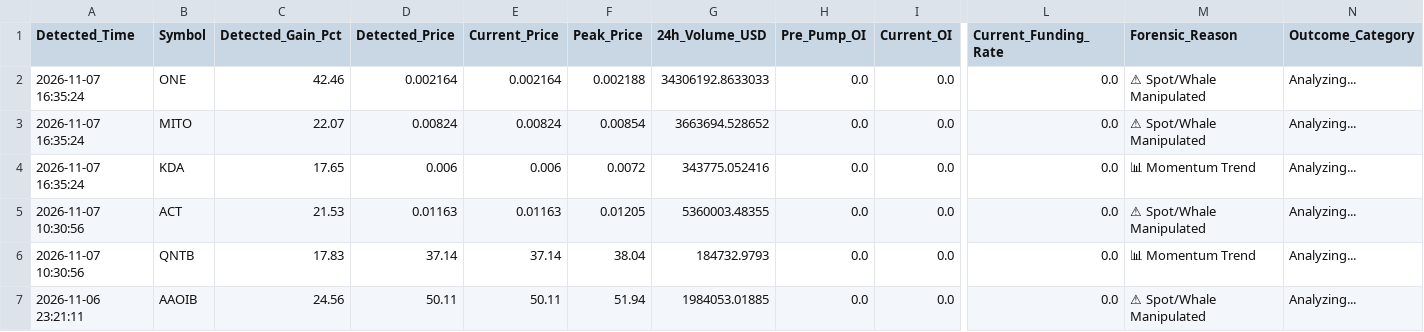
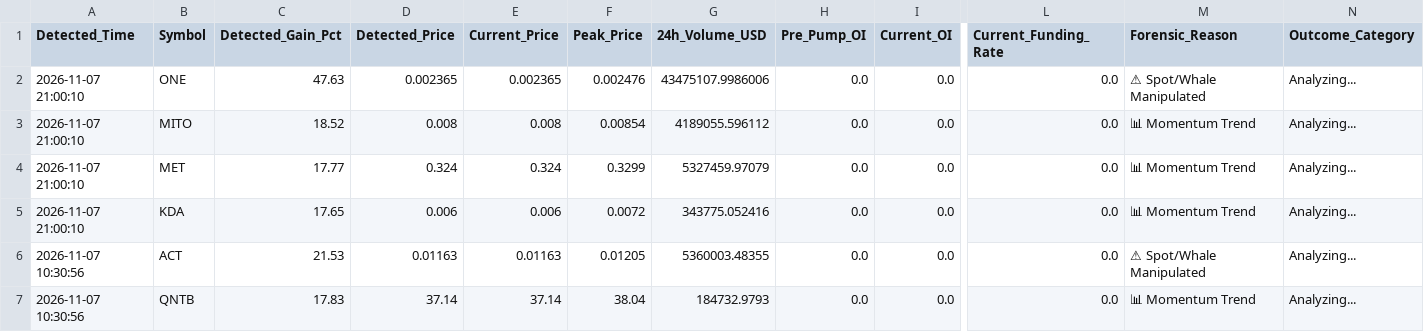
Before and after one commit to Mobinul88/mobinul, a CSV file: forward_cycle_log.csv, drawn as a sheet; only a part is shown, gaps mark what is left out; the shorter side is filled out with more unchanged rows; addresses are those after the commit; rows hold the shown columns only; the diff names each change by its address in the sheet, - before the commit and + after, or states it on an @@ line.

```diff
--- a/forward_cycle_log.csv
+++ b/forward_cycle_log.csv
-A2:A3 (Detected_Time): 2026-11-07 16:35:24
+A2:A3 (Detected_Time): 2026-11-07 21:00:10
-C2 (Detected_Gain_Pct): 42.46
+C2 (Detected_Gain_Pct): 47.63
-D2 (Detected_Price): 0.002164
+D2 (Detected_Price): 0.002365
-E2 (Current_Price): 0.002164
+E2 (Current_Price): 0.002365
-F2 (Peak_Price): 0.002188
+F2 (Peak_Price): 0.002476
-G2 (24h_Volume_USD): 34306192.8633033
+G2 (24h_Volume_USD): 43475107.9986006
-C3 (Detected_Gain_Pct): 22.07
+C3 (Detected_Gain_Pct): 18.52
-D3 (Detected_Price): 0.00824
+D3 (Detected_Price): 0.008
-E3 (Current_Price): 0.00824
+E3 (Current_Price): 0.008
-G3 (24h_Volume_USD): 3663694.528652
+G3 (24h_Volume_USD): 4189055.596112
-M3 (Forensic_Reason): ⚠ Spot/Whale Manipulated
+M3 (Forensic_Reason): 📊 Momentum Trend
+row 4: 2026-11-07 21:00:10 | MET | 17.77 | 0.324 | 0.324 | 0.3299 | 5327459.97079 | 0.0 | 0.0 | 0.0 | 📊 Momentum Trend | Analyzing...
-A5 (Detected_Time): 2026-11-07 16:35:24
+A5 (Detected_Time): 2026-11-07 21:00:10
```
